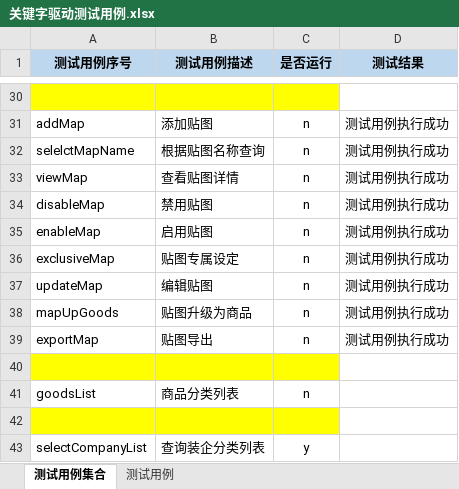
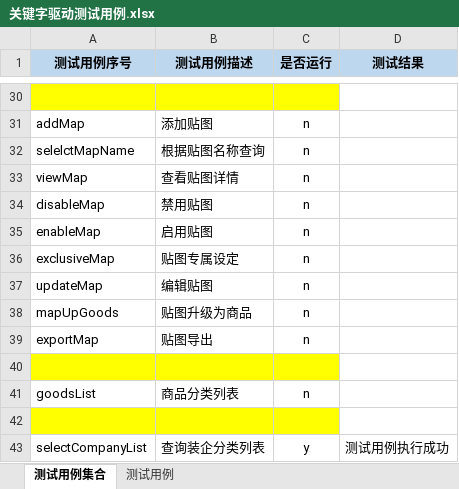
Before and after one commit to Luojhtesting/WEBKeywordsFramework, an Excel workbook: src/main/java/org/keywordsFramework/data/关键字驱动测试用例.xlsx, sheet 测试用例集合, drawn as a sheet; only a part is shown, gaps mark what is left out; values as stored, in another font and other column widths than the file's, no borders; the diff covers the shown part only; the diff names each change by its address in the sheet, - before the commit and + after, or states it on an @@ line.

```diff
--- a/src/main/java/org/keywordsFramework/data/关键字驱动测试用例.xlsx (sheet 测试用例集合)
+++ b/src/main/java/org/keywordsFramework/data/关键字驱动测试用例.xlsx (sheet 测试用例集合)
-D31:D39 (测试结果): 测试用例执行成功
+D31:D39 (测试结果): (empty)
-D43 (测试结果): (empty)
+D43 (测试结果): 测试用例执行成功
```
Also changed, not shown: 21 edited cells elsewhere in this sheet, sheet 测试用例, 1 other file.
